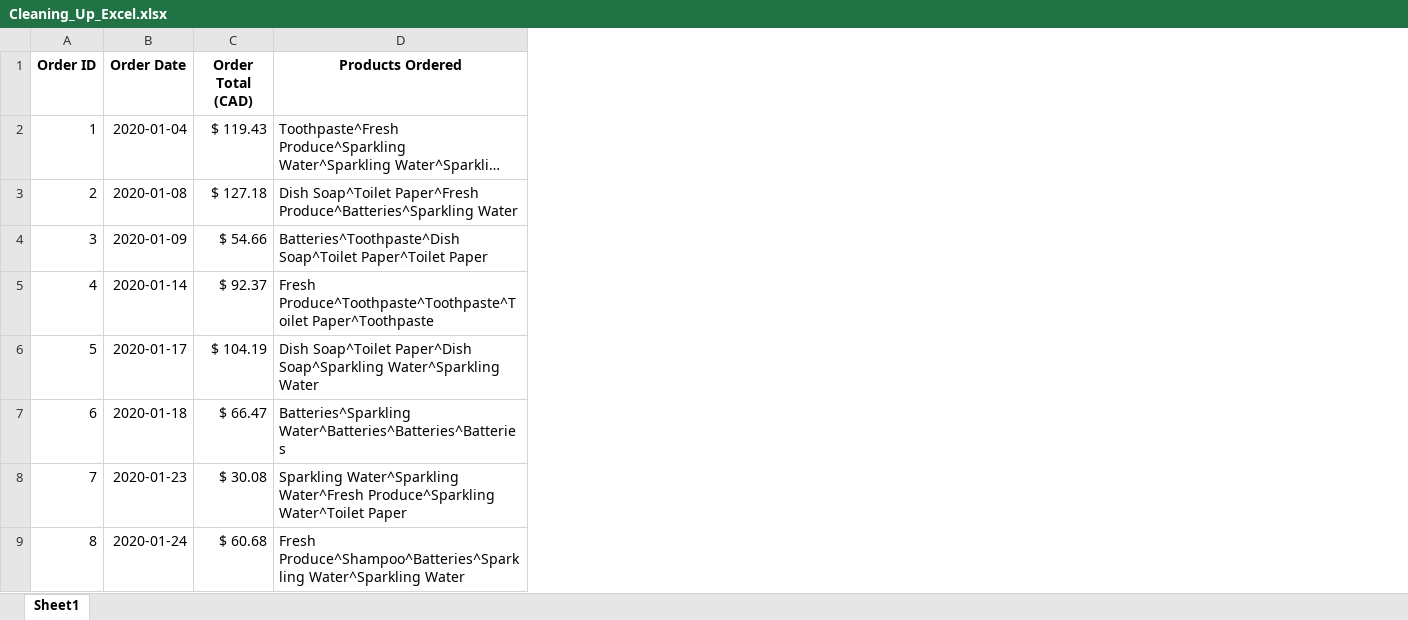
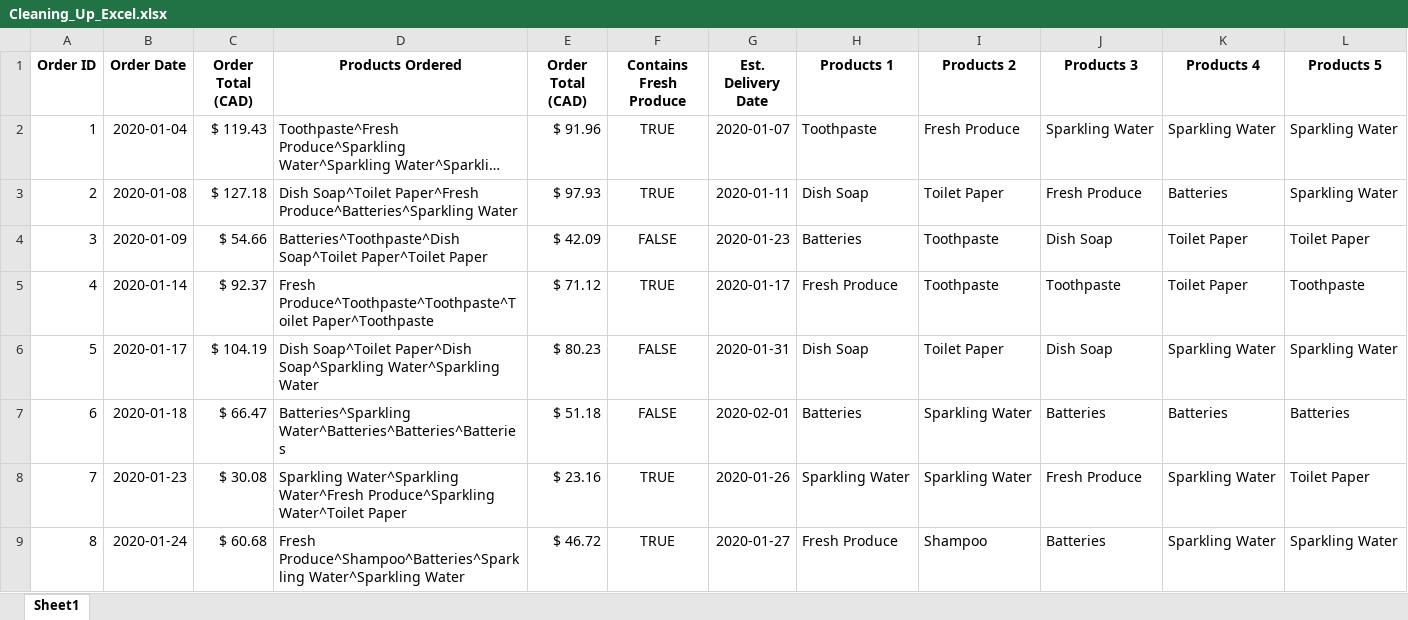
Before and after one commit to BrightTsevi/Netflix_BootCamp, an Excel workbook: 01-Lesson-Plans/01-Introduction/01-Exploring_Plotting_Excel/Activities/02-Stu_Cleaning_Up_Excel/Unsolved/Cleaning_Up_Excel.xlsx, sheet Sheet1, drawn as a sheet; only a part is shown; long unchanged cells end in …; values as stored, in another font and other column widths than the file's, no borders; conditional formats not drawn; the diff names each change by its address in the sheet, - before the commit and + after, or states it on an @@ line.

```diff
--- a/01-Lesson-Plans/01-Introduction/01-Exploring_Plotting_Excel/Activities/02-Stu_Cleaning_Up_Excel/Unsolved/Cleaning_Up_Excel.xlsx (sheet Sheet1)
+++ b/01-Lesson-Plans/01-Introduction/01-Exploring_Plotting_Excel/Activities/02-Stu_Cleaning_Up_Excel/Unsolved/Cleaning_Up_Excel.xlsx (sheet Sheet1)
+column E (Order Total (CAD)), rows 2-9: $ 91.96 | $ 97.93 | $ 42.09 | $ 71.12 | $ 80.23 | $ 51.18 | $ 23.16 | $ 46.72
+column F (Contains Fresh Produce), rows 2-9: TRUE | TRUE | FALSE | TRUE | FALSE | FALSE | TRUE | TRUE
+column G (Est. Delivery Date), rows 2-9: 2020-01-07 | 2020-01-11 | 2020-01-23 | 2020-01-17 | 2020-01-31 | 2020-02-01 | 2020-01-26 | 2020-01-27
+column H (Products 1), rows 2-9: Toothpaste | Dish Soap | Batteries | Fresh Produce | Dish Soap | Batteries | Sparkling Water | Fresh Produce
+column I (Products 2), rows 2-9: Fresh Produce | Toilet Paper | Toothpaste | Toothpaste | Toilet Paper | Sparkling Water | Sparkling Water | Shampoo
+column J (Products 3), rows 2-9: Sparkling Water | Fresh Produce | Dish Soap | Toothpaste | Dish Soap | Batteries | Fresh Produce | Batteries
+column K (Products 4), rows 2-9: Sparkling Water | Batteries | Toilet Paper | Toilet Paper | Sparkling Water | Batteries | Sparkling Water | Sparkling Water
+column L (Products 5), rows 2-9: Sparkling Water | Sparkling Water | Toilet Paper | Toothpaste | Sparkling Water | Batteries | Toilet Paper | Sparkling Water
```
Also changed, not shown: 8 other files.
